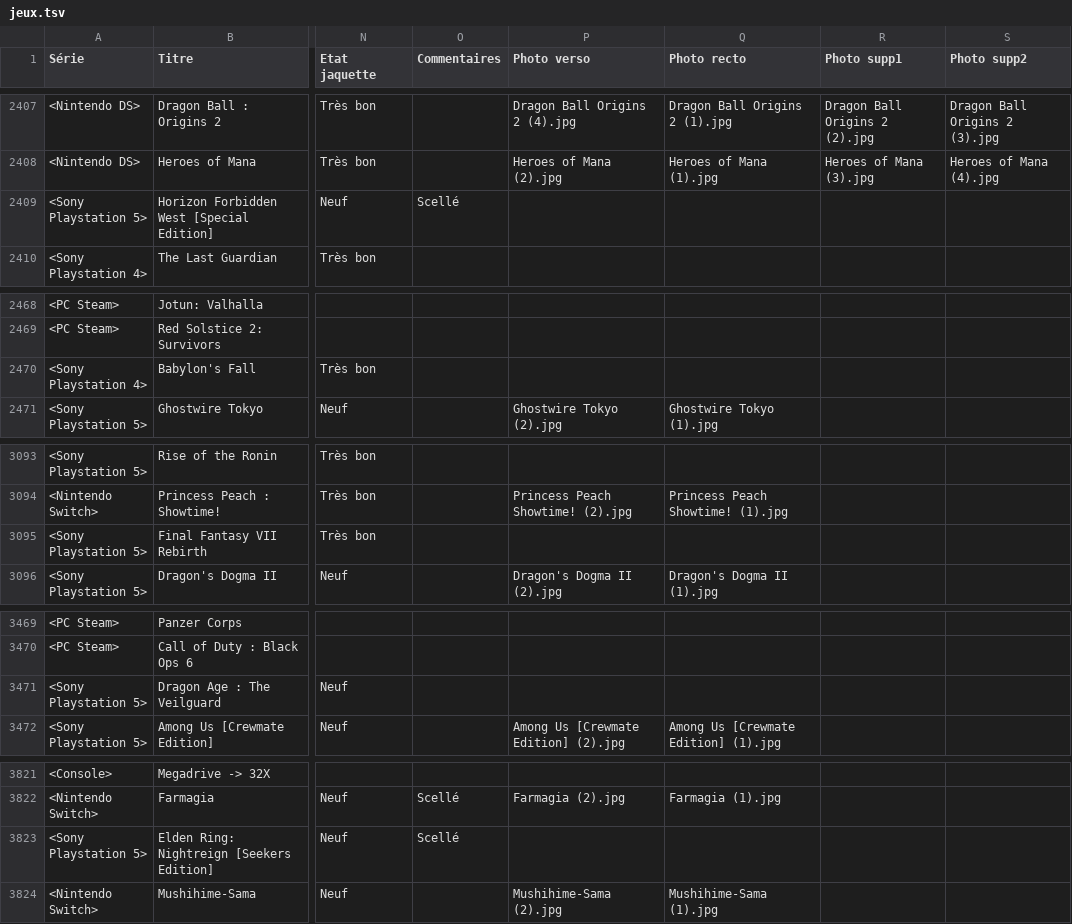
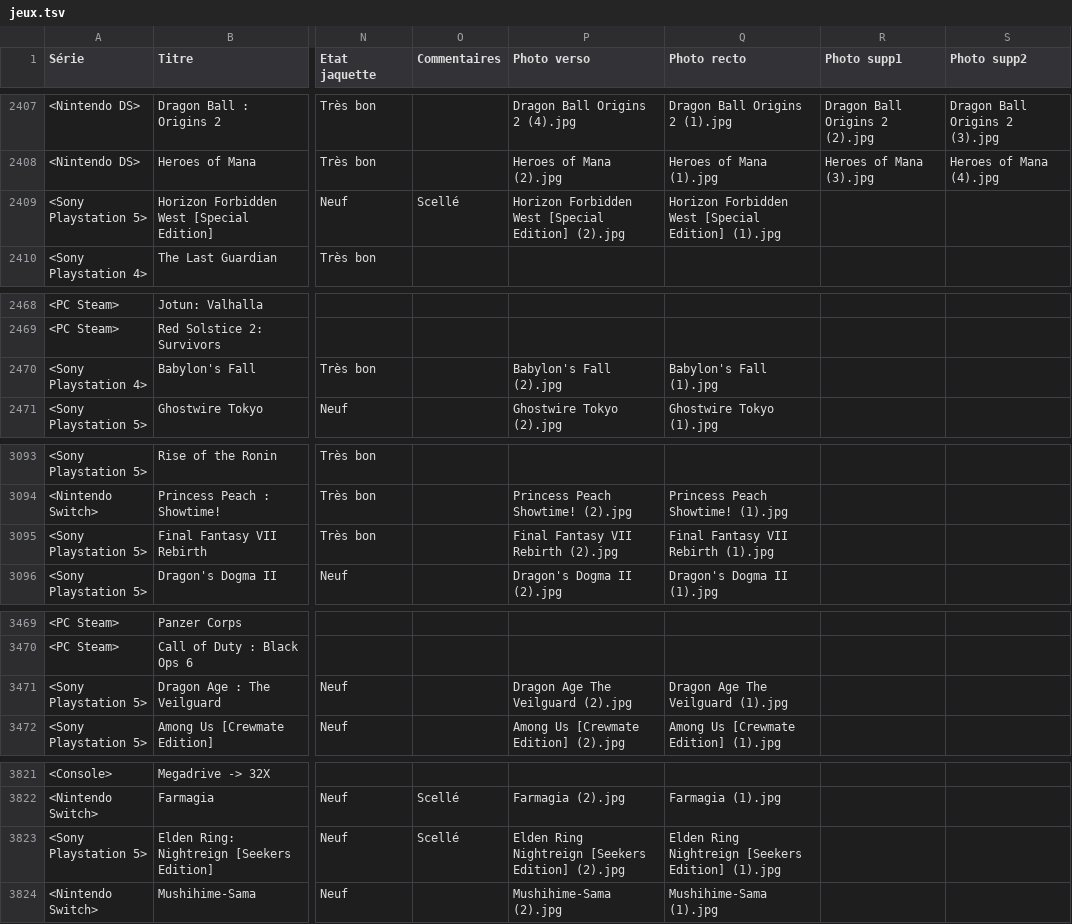
Before and after one commit to mbianchessi-gm/macollection, a TSV file: jeux.tsv, drawn as a sheet; only a part is shown, gaps mark what is left out; the diff covers the shown part only; the diff names each change by its address in the sheet, - before the commit and + after, or states it on an @@ line.

```diff
--- a/jeux.tsv
+++ b/jeux.tsv
-P2409 (Photo verso): (empty)
+P2409 (Photo verso): Horizon Forbidden West [Special Edition] (2).jpg
-Q2409 (Photo recto): (empty)
+Q2409 (Photo recto): Horizon Forbidden West [Special Edition] (1).jpg
-P2470 (Photo verso): (empty)
+P2470 (Photo verso): Babylon's Fall (2).jpg
-Q2470 (Photo recto): (empty)
+Q2470 (Photo recto): Babylon's Fall (1).jpg
-P3095 (Photo verso): (empty)
+P3095 (Photo verso): Final Fantasy VII Rebirth (2).jpg
-Q3095 (Photo recto): (empty)
+Q3095 (Photo recto): Final Fantasy VII Rebirth (1).jpg
-P3471 (Photo verso): (empty)
+P3471 (Photo verso): Dragon Age The Veilguard (2).jpg
-Q3471 (Photo recto): (empty)
+Q3471 (Photo recto): Dragon Age The Veilguard (1).jpg
-P3823 (Photo verso): (empty)
+P3823 (Photo verso): Elden Ring Nightreign [Seekers Edition] (2).jpg
-Q3823 (Photo recto): (empty)
+Q3823 (Photo recto): Elden Ring Nightreign [Seekers Edition] (1).jpg
```
Also changed, not shown: 35 edited cells elsewhere in this file, 45 other files.
